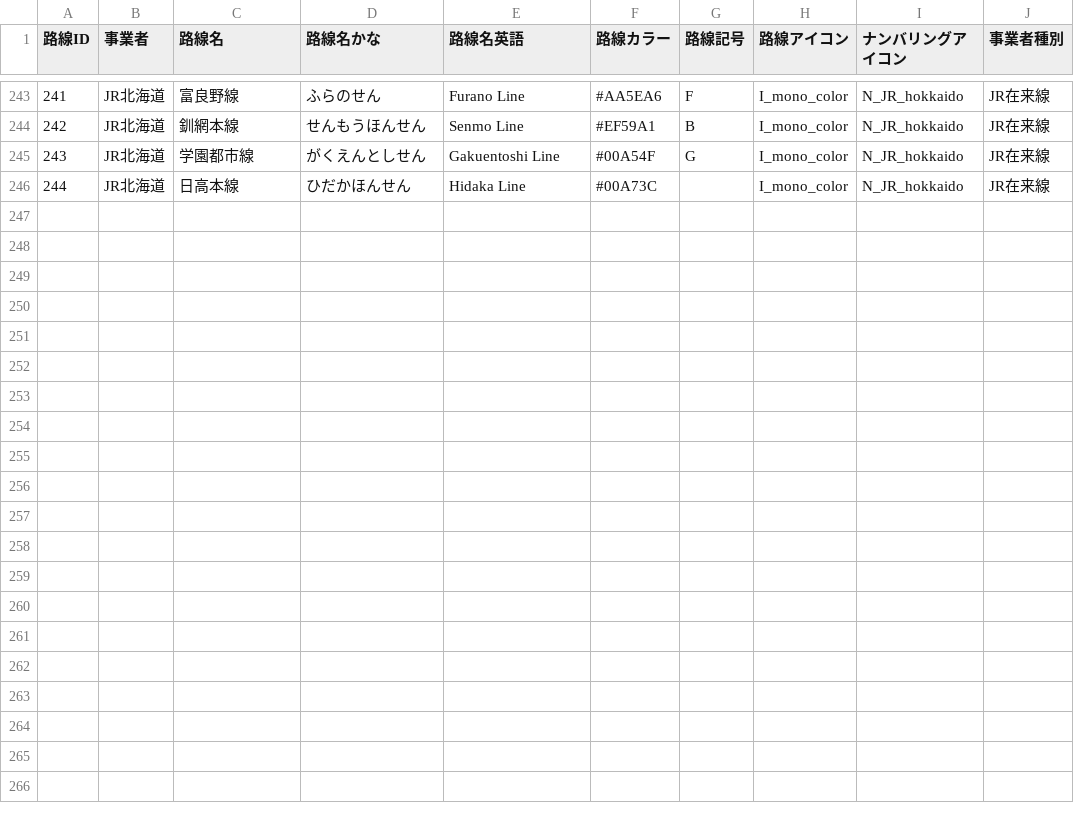
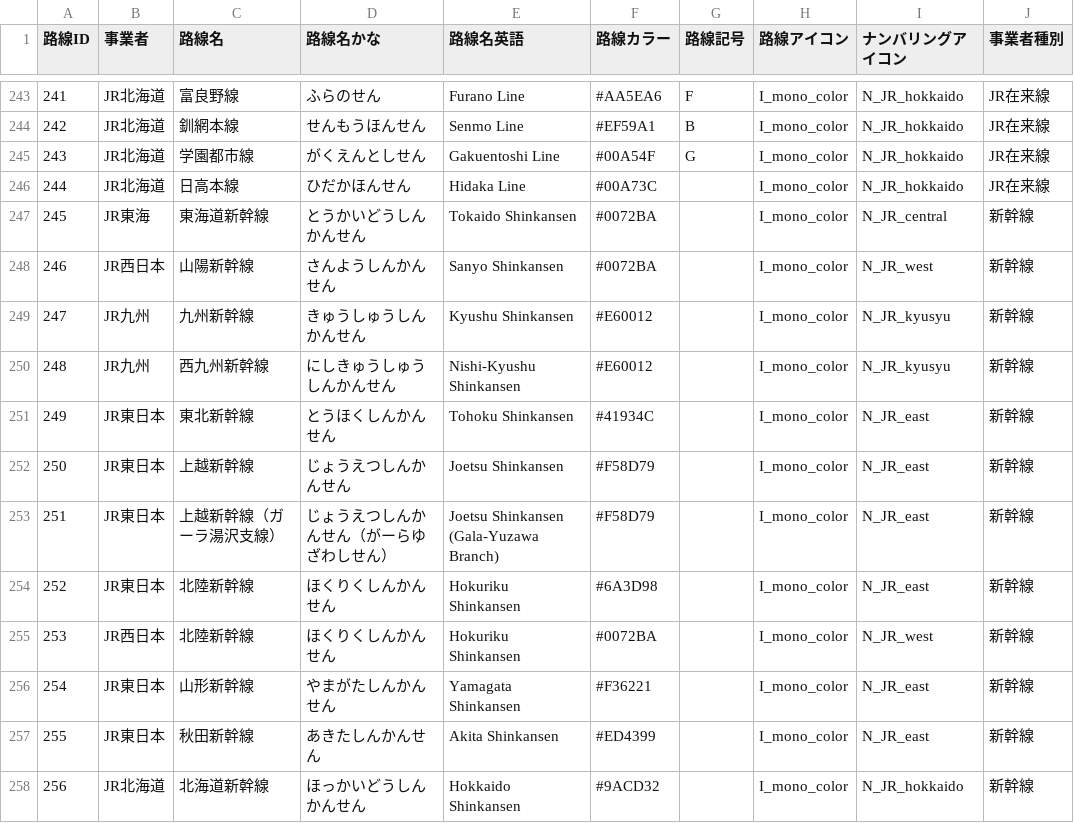
Before and after one commit to gosenzoo/trainLCD_deploy, a CSV file: public/csv/presetLines/lineDB.csv, drawn as a sheet; only a part is shown, gaps mark what is left out.

```diff
--- a/public/csv/presetLines/lineDB.csv
+++ b/public/csv/presetLines/lineDB.csv
@@ -246 +246,13 @@
 244,JR北海道,日高本線,ひだかほんせん,Hidaka Line,#00A73C,,I_mono_color,N_JR_hokkaido,JR在来線
+245,JR東海,東海道新幹線,とうかいどうしんかんせん,Tokaido Shinkansen,#0072BA,,I_mono_color,N_JR_central,新幹線
+246,JR西日本,山陽新幹線,さんようしんかんせん,Sanyo Shinkansen,#0072BA,,I_mono_color,N_JR_west,新幹線
+247,JR九州,九州新幹線,きゅうしゅうしんかんせん,Kyushu Shinkansen,#E60012,,I_mono_color,N_JR_kyusyu,新幹線
+248,JR九州,西九州新幹線,にしきゅうしゅうしんかんせん,Nishi-Kyushu Shinkansen,#E60012,,I_mono_color,N_JR_kyusyu,新幹線
+249,JR東日本,東北新幹線,とうほくしんかんせん,Tohoku Shinkansen,#41934C,,I_mono_color,N_JR_east,新幹線
+250,JR東日本,上越新幹線,じょうえつしんかんせん,Joetsu Shinkansen,#F58D79,,I_mono_color,N_JR_east,新幹線
+251,JR東日本,上越新幹線（ガーラ湯沢支線）,じょうえつしんかんせん（がーらゆざわしせん）,Joetsu Shinkansen (Gala-Yuzawa Branch),#F58D79,,I_mono_color,N_JR_east,新幹線
+252,JR東日本,北陸新幹線,ほくりくしんかんせん,Hokuriku Shinkansen,#6A3D98,,I_mono_color,N_JR_east,新幹線
+253,JR西日本,北陸新幹線,ほくりくしんかんせん,Hokuriku Shinkansen,#0072BA,,I_mono_color,N_JR_west,新幹線
+254,JR東日本,山形新幹線,やまがたしんかんせん,Yamagata Shinkansen,#F36221,,I_mono_color,N_JR_east,新幹線
+255,JR東日本,秋田新幹線,あきたしんかんせん,Akita Shinkansen,#ED4399,,I_mono_color,N_JR_east,新幹線
+256,JR北海道,北海道新幹線,ほっかいどうしんかんせん,Hokkaido Shinkansen,#9ACD32,,I_mono_color,N_JR_hokkaido,新幹線
```
Also changed, not shown: public/csv/presetLines/lineConnectDB.csv, public/csv/presetLines/stationDB.csv, 8 other files.
